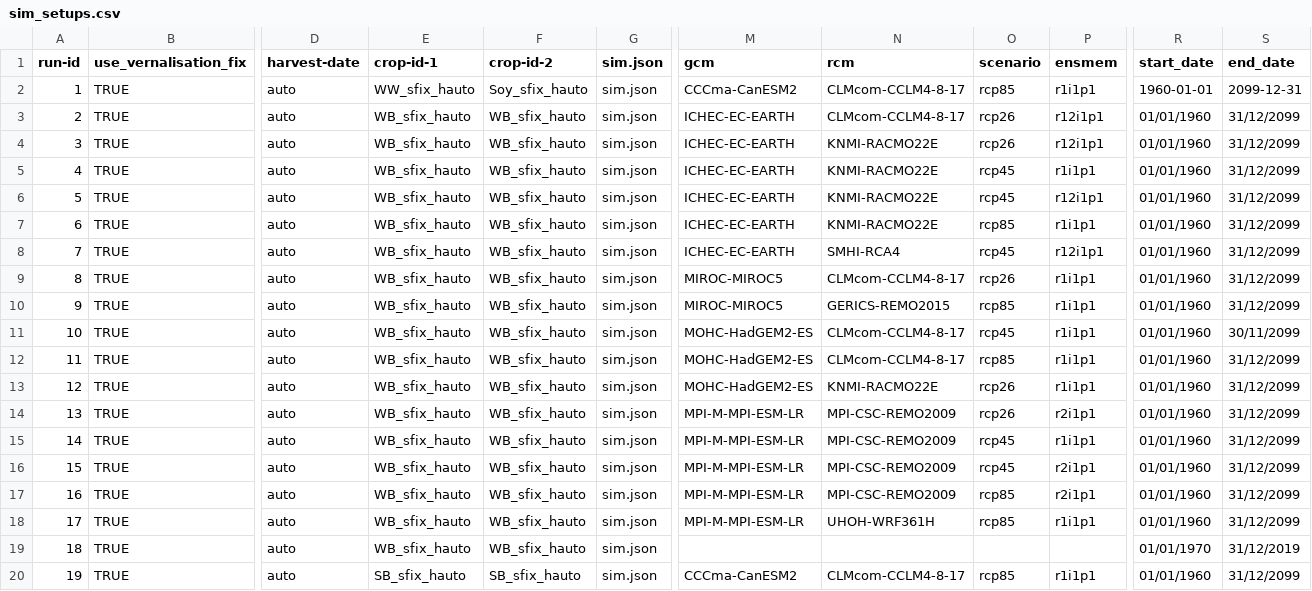
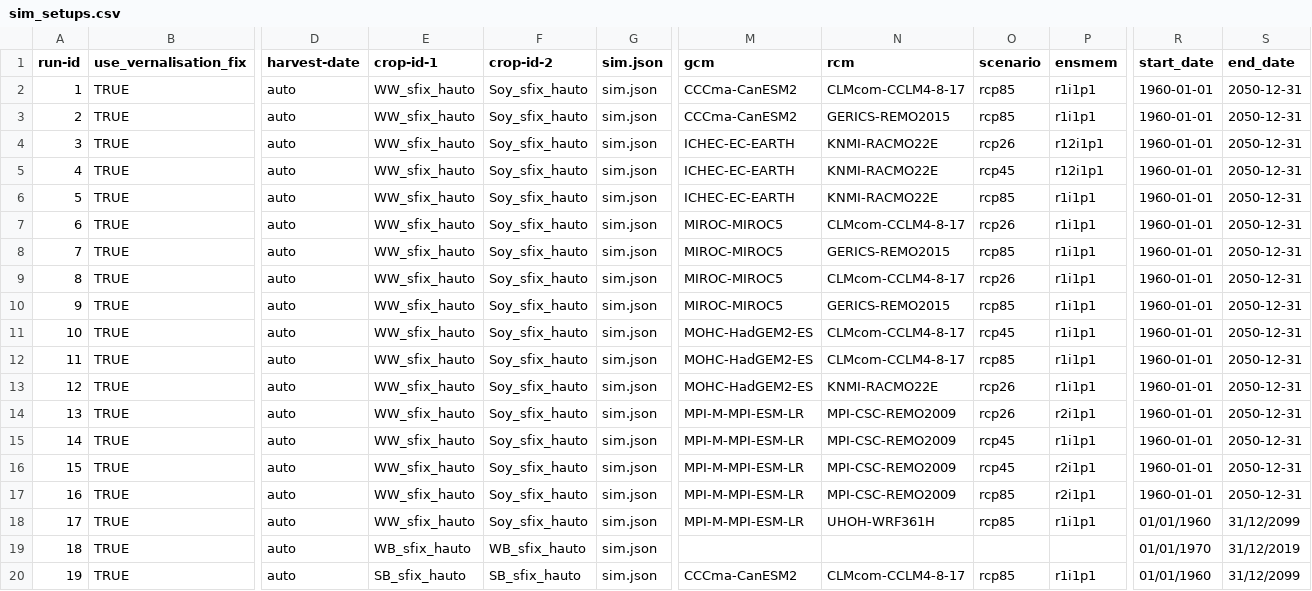
Before and after one commit to zalf-rpm/divCROP, a CSV file: sim_setups.csv, drawn as a sheet; only a part is shown, gaps mark what is left out; the diff names each change by its address in the sheet, - before the commit and + after, or states it on an @@ line.

Commit message:
setup

```diff
--- a/sim_setups.csv
+++ b/sim_setups.csv
-S2 (end_date): 2099-12-31
+S2 (end_date): 2050-12-31
-E3:E18 (crop-id-1): WB_sfix_hauto
+E3:E18 (crop-id-1): WW_sfix_hauto
-F3:F18 (crop-id-2): WB_sfix_hauto
+F3:F18 (crop-id-2): Soy_sfix_hauto
-M3 (gcm): ICHEC-EC-EARTH
+M3 (gcm): CCCma-CanESM2
-N3 (rcm): CLMcom-CCLM4-8-17
+N3 (rcm): GERICS-REMO2015
-O3 (scenario): rcp26
+O3 (scenario): rcp85
-P3 (ensmem): r12i1p1
+P3 (ensmem): r1i1p1
-R3:R17 (start_date): 01/01/1960
+R3:R17 (start_date): 1960-01-01
-S3:S10 (end_date): 31/12/2099
+S3:S10 (end_date): 2050-12-31
-P5 (ensmem): r1i1p1
+P5 (ensmem): r12i1p1
-O6 (scenario): rcp45
+O6 (scenario): rcp85
-P6 (ensmem): r12i1p1
+P6 (ensmem): r1i1p1
-M7:M8 (gcm): ICHEC-EC-EARTH
+M7:M8 (gcm): MIROC-MIROC5
-N7 (rcm): KNMI-RACMO22E
+N7 (rcm): CLMcom-CCLM4-8-17
-O7 (scenario): rcp85
+O7 (scenario): rcp26
-N8 (rcm): SMHI-RCA4
+N8 (rcm): GERICS-REMO2015
-O8 (scenario): rcp45
+O8 (scenario): rcp85
-P8 (ensmem): r12i1p1
+P8 (ensmem): r1i1p1
-S11 (end_date): 30/11/2099
+S11 (end_date): 2050-12-31
-S12:S17 (end_date): 31/12/2099
+S12:S17 (end_date): 2050-12-31
```
Also changed, not shown: 1 other file.
